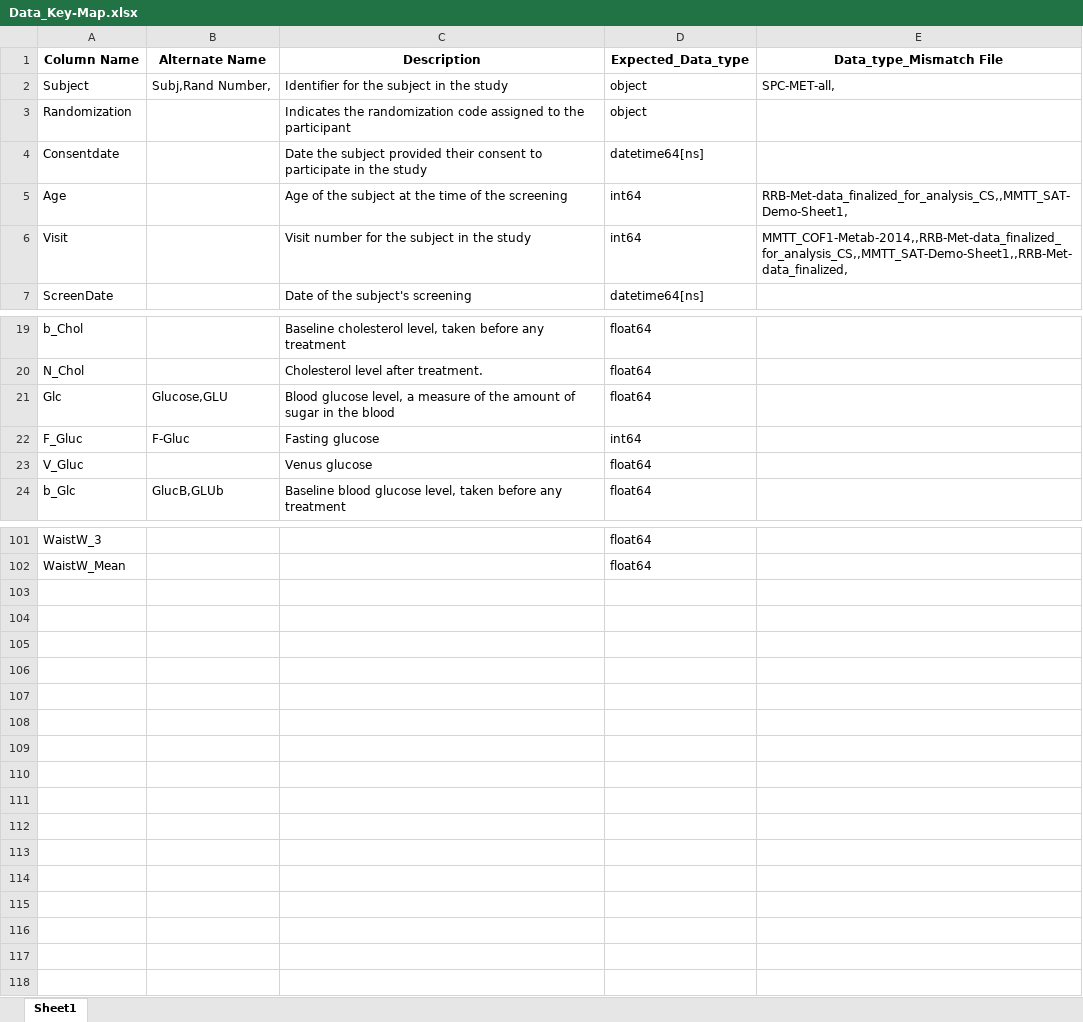
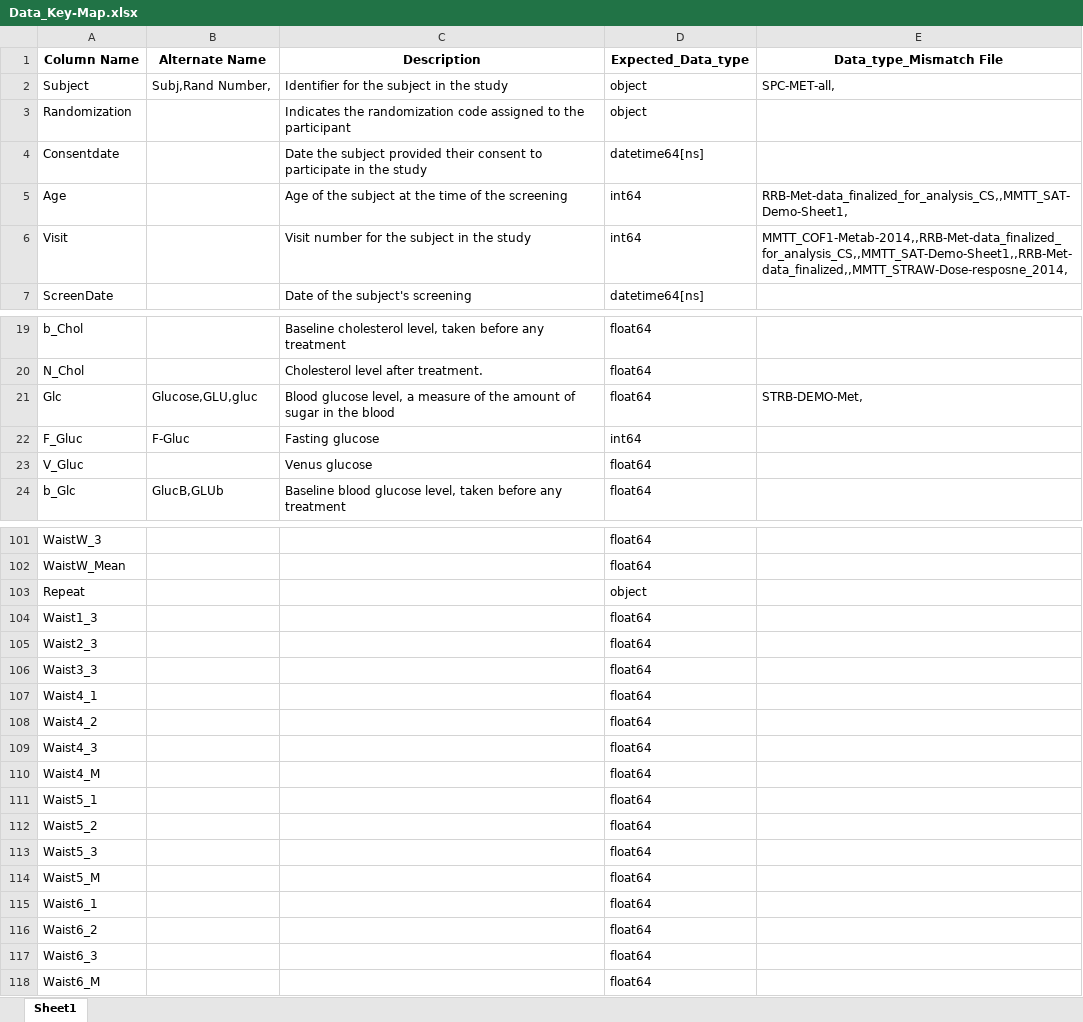
Before and after one commit to candiceT233/FDSN-CS-ML, an Excel workbook: src/onboarding/Data_Key-Map.xlsx, sheet Sheet1, drawn as a sheet; only a part is shown, gaps mark what is left out; values as stored, in another font and other column widths than the file's, no borders; the diff covers the shown part only; the diff names each change by its address in the sheet, - before the commit and + after, or states it on an @@ line.

Commit message:
onboarded STRB

```diff
--- a/src/onboarding/Data_Key-Map.xlsx (sheet Sheet1)
+++ b/src/onboarding/Data_Key-Map.xlsx (sheet Sheet1)
-E6 (Data_type_Mismatch File): MMTT_COF1-Metab-2014,,RRB-Met-data_finalized_for_analysis_CS,,MMTT_SAT-Demo-Sheet1,,RRB-Met-data_finalized,
+E6 (Data_type_Mismatch File): MMTT_COF1-Metab-2014,,RRB-Met-data_finalized_for_analysis_CS,,MMTT_SAT-Demo-Sheet1,,RRB-Met-data_finalized,,MMTT_STRAW-Dose-resposne_2014,
-B21 (Alternate Name): Glucose,GLU
+B21 (Alternate Name): Glucose,GLU,gluc
-E21 (Data_type_Mismatch File): (empty)
+E21 (Data_type_Mismatch File): STRB-DEMO-Met,
+row 103: Repeat |  |  | object
+row 104: Waist1_3 |  |  | float64
+row 105: Waist2_3 |  |  | float64
+row 106: Waist3_3 |  |  | float64
+row 107: Waist4_1 |  |  | float64
+row 108: Waist4_2 |  |  | float64
+row 109: Waist4_3 |  |  | float64
+row 110: Waist4_M |  |  | float64
+row 111: Waist5_1 |  |  | float64
+row 112: Waist5_2 |  |  | float64
+row 113: Waist5_3 |  |  | float64
+row 114: Waist5_M |  |  | float64
+row 115: Waist6_1 |  |  | float64
+row 116: Waist6_2 |  |  | float64
+row 117: Waist6_3 |  |  | float64
+row 118: Waist6_M |  |  | float64
```
Also changed, not shown: 4 edited cells elsewhere in this sheet, 5 other files.
